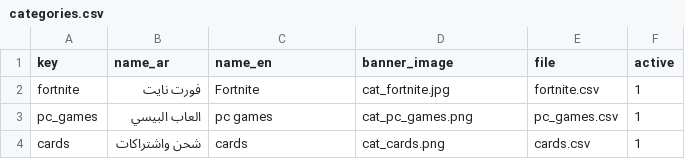
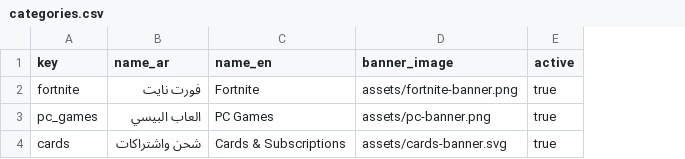
Before and after one commit to vzrw/neostore, a CSV file: data/categories.csv, drawn as a sheet; removed rows and columns are numbered as before the commit, all else as after; the diff names each change by its address in the sheet, - before the commit and + after, or states it on an @@ line.

Commit message:
Add files via upload

```diff
--- a/data/categories.csv
+++ b/data/categories.csv
-column E (file), rows 2-4: fortnite.csv | pc_games.csv | cards.csv
-D2 (banner_image): cat_fortnite.jpg
+D2 (banner_image): assets/fortnite-banner.png
-E2:E4 (active): 1
+E2:E4 (active): true
-C3 (name_en): pc games
+C3 (name_en): PC Games
-D3 (banner_image): cat_pc_games.png
+D3 (banner_image): assets/pc-banner.png
-C4 (name_en): cards
+C4 (name_en): Cards & Subscriptions
-D4 (banner_image): cat_cards.png
+D4 (banner_image): assets/cards-banner.svg
```
